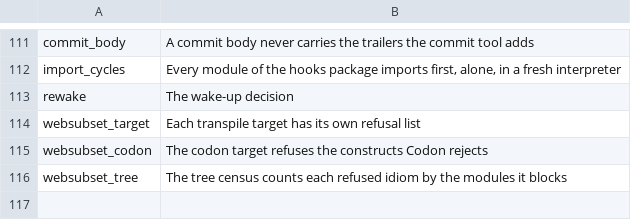
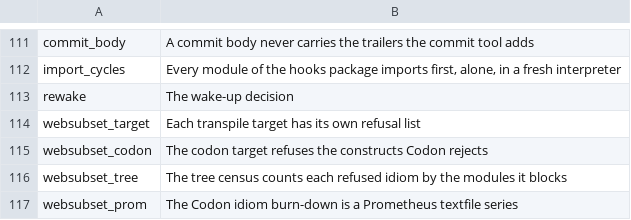
Before and after one commit to mikemol/mtools, a TSV file: hooks/rubric.tsv, drawn as a sheet; only a part is shown, gaps mark what is left out.

```diff
--- a/hooks/rubric.tsv
+++ b/hooks/rubric.tsv
@@ -116 +116,2 @@ websubset_codon	The codon target refuses the constructs Codon rejects
 websubset_tree	The tree census counts each refused idiom by the modules it blocks
+websubset_prom	The Codon idiom burn-down is a Prometheus textfile series
```
Also changed, not shown: 4 other files.
